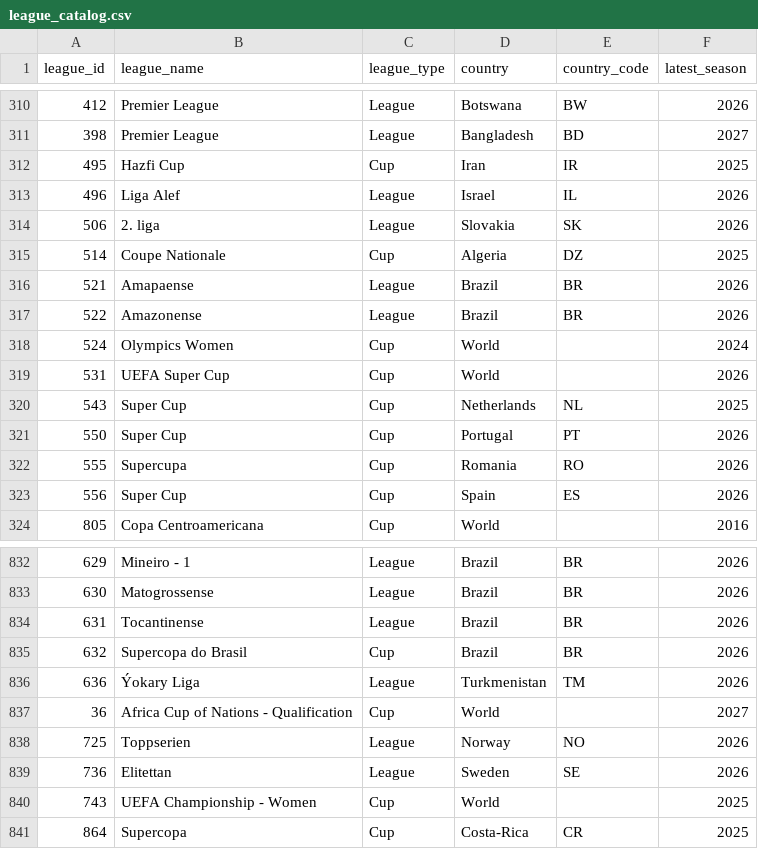
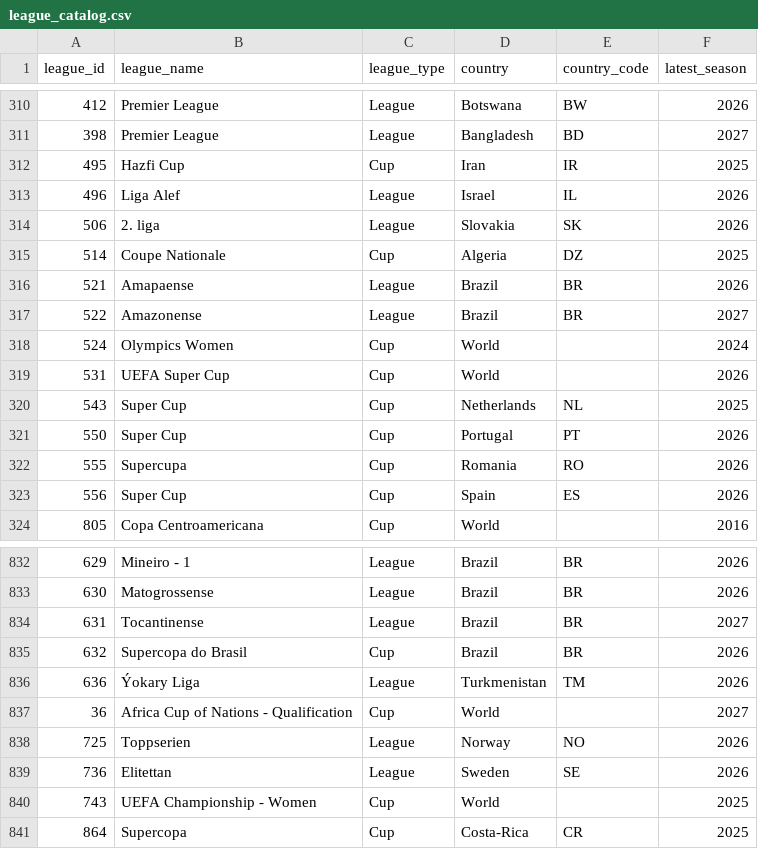
Before and after one commit to lelamanh1394-sys/AI-FOOTBALL-PREDICTION, a CSV file: data/catalog/league_catalog.csv, drawn as a sheet; only a part is shown, gaps mark what is left out.

```diff
--- a/data/catalog/league_catalog.csv
+++ b/data/catalog/league_catalog.csv
@@ -316,3 +316,3 @@
 521,Amapaense,League,Brazil,BR,2026
-522,Amazonense,League,Brazil,BR,2026
+522,Amazonense,League,Brazil,BR,2027
 524,Olympics Women,Cup,World,,2024
@@ -833,3 +833,3 @@
 630,Matogrossense,League,Brazil,BR,2026
-631,Tocantinense,League,Brazil,BR,2026
+631,Tocantinense,League,Brazil,BR,2027
 632,Supercopa do Brasil,Cup,Brazil,BR,2026
```
Also changed, not shown: data/catalog/priority_leagues.csv, 15 other files.
